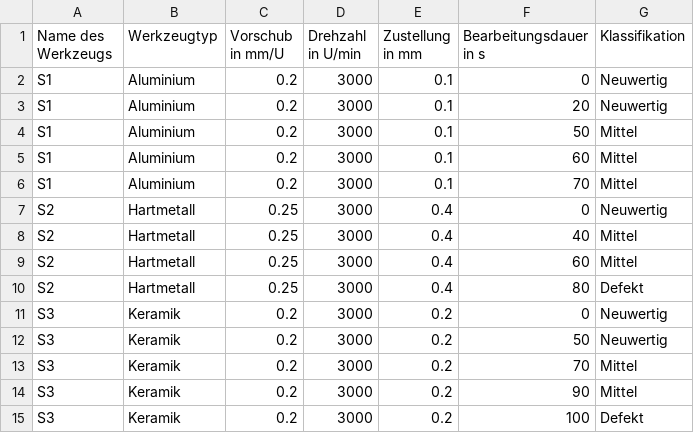
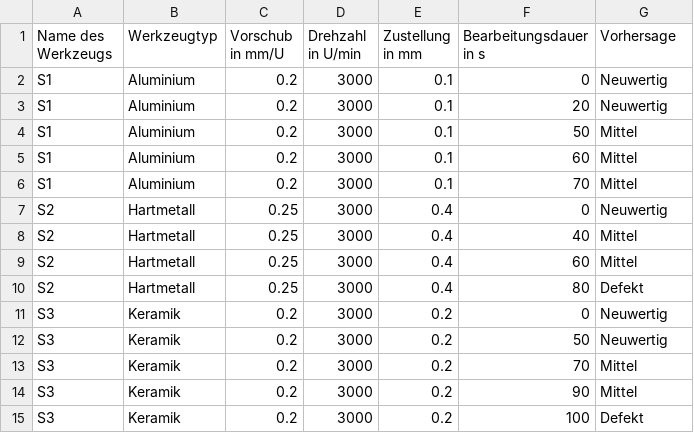
Before and after one commit to tobkirch/seminararbeit, a CSV file: ergebnisse.csv, drawn as a sheet.

Commit message:
Update ergebnisse.csv

```diff
--- a/ergebnisse.csv
+++ b/ergebnisse.csv
@@ -1,2 +1,2 @@
-Name des Werkzeugs,Werkzeugtyp,Vorschub in mm/U,Drehzahl in U/min,Zustellung in mm,Bearbeitungsdauer in s,Klassifikation
+Name des Werkzeugs,Werkzeugtyp,Vorschub in mm/U,Drehzahl in U/min,Zustellung in mm,Bearbeitungsdauer in s,Vorhersage
 S1,Aluminium,0.2,3000,0.1,0,Neuwertig
```
